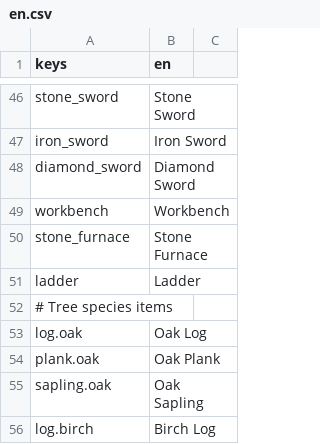
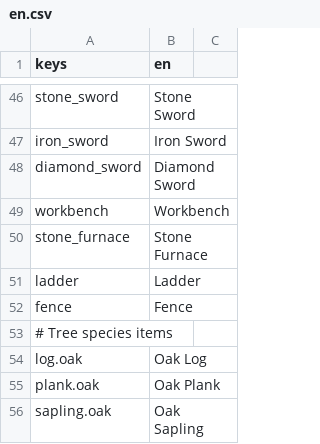
Before and after one commit to yuanju-qwq/ScienceAndTheology, a CSV file: locale/en.csv, drawn as a sheet; only a part is shown, gaps mark what is left out; the shorter side is filled out with more unchanged rows; the diff covers the shown part only.

```diff
--- a/locale/en.csv
+++ b/locale/en.csv
@@ -51,2 +51,3 @@ stone_furnace,Stone Furnace
 ladder,Ladder
+fence,Fence
 # Tree species items
```
Also changed, not shown: 70 added rows elsewhere in this file, locale/zh.csv, 19 other files.
